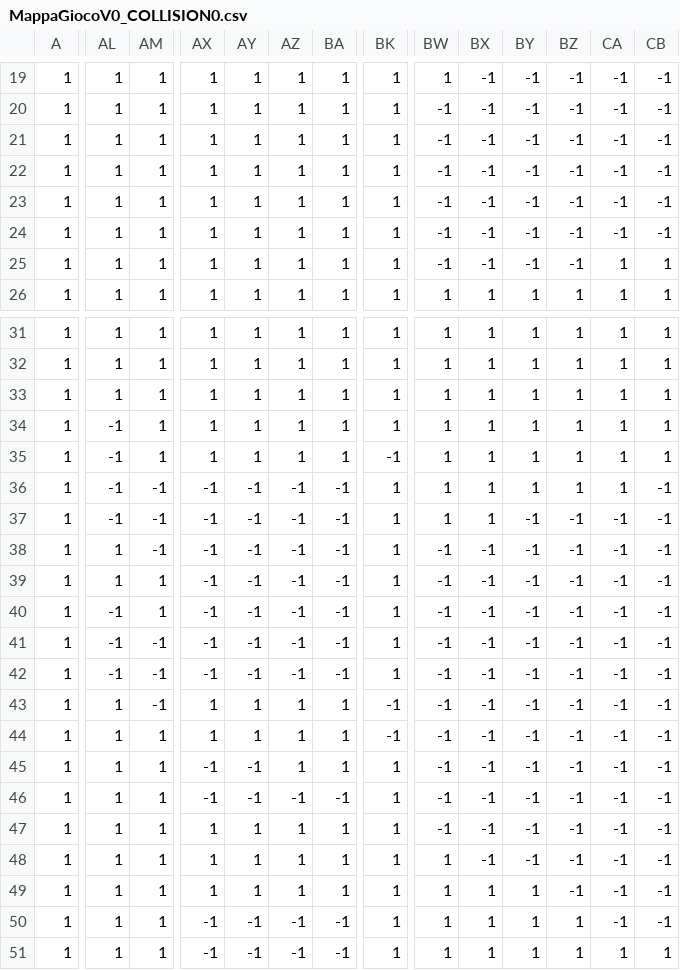
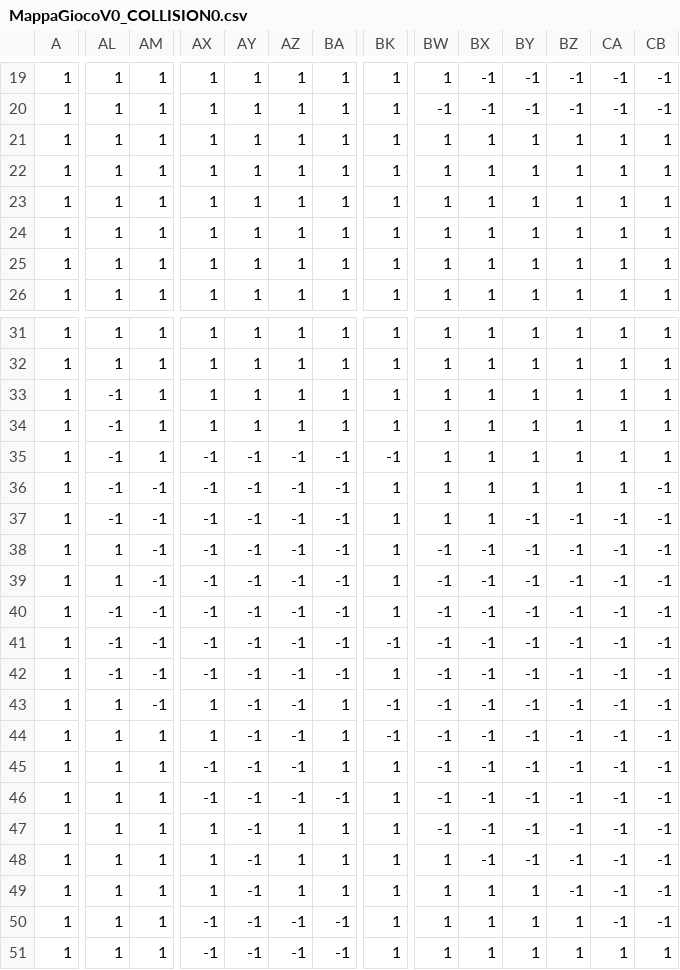
Before and after one commit to trinatilorenzo/My_Collaborative_Git, a CSV file: src/res/maps/MappaGiocoV0_COLLISION0.csv, drawn as a sheet; only a part is shown, gaps mark what is left out; the diff covers the shown part only; the diff names each change by its address in the sheet, - before the commit and + after, or states it on an @@ line.

```diff
--- a/src/res/maps/MappaGiocoV0_COLLISION0.csv
+++ b/src/res/maps/MappaGiocoV0_COLLISION0.csv
-BW21:BW25: -1
+BW21:BW25: 1
-BX21:BX25: -1
+BX21:BX25: 1
-BY21:BY25: -1
+BY21:BY25: 1
-BZ21:BZ25: -1
+BZ21:BZ25: 1
-CA21:CA24: -1
+CA21:CA24: 1
-CB21:CB24: -1
+CB21:CB24: 1
-AL33: 1
+AL33: -1
-AX35: 1
+AX35: -1
-AY35: 1
+AY35: -1
-AZ35: 1
+AZ35: -1
-BA35: 1
+BA35: -1
-AM39:AM40: 1
+AM39:AM40: -1
-BK41: 1
+BK41: -1
-AY43:AY44: 1
+AY43:AY44: -1
-AZ43:AZ45: 1
+AZ43:AZ45: -1
-AY47:AY49: 1
+AY47:AY49: -1
```
Also changed, not shown: 5 edited cells elsewhere in this file, src/res/maps/MappaGiocoV0_6.csv, src/res/maps/MappaGiocoV0_COLLISION1.csv, 4 other files.
